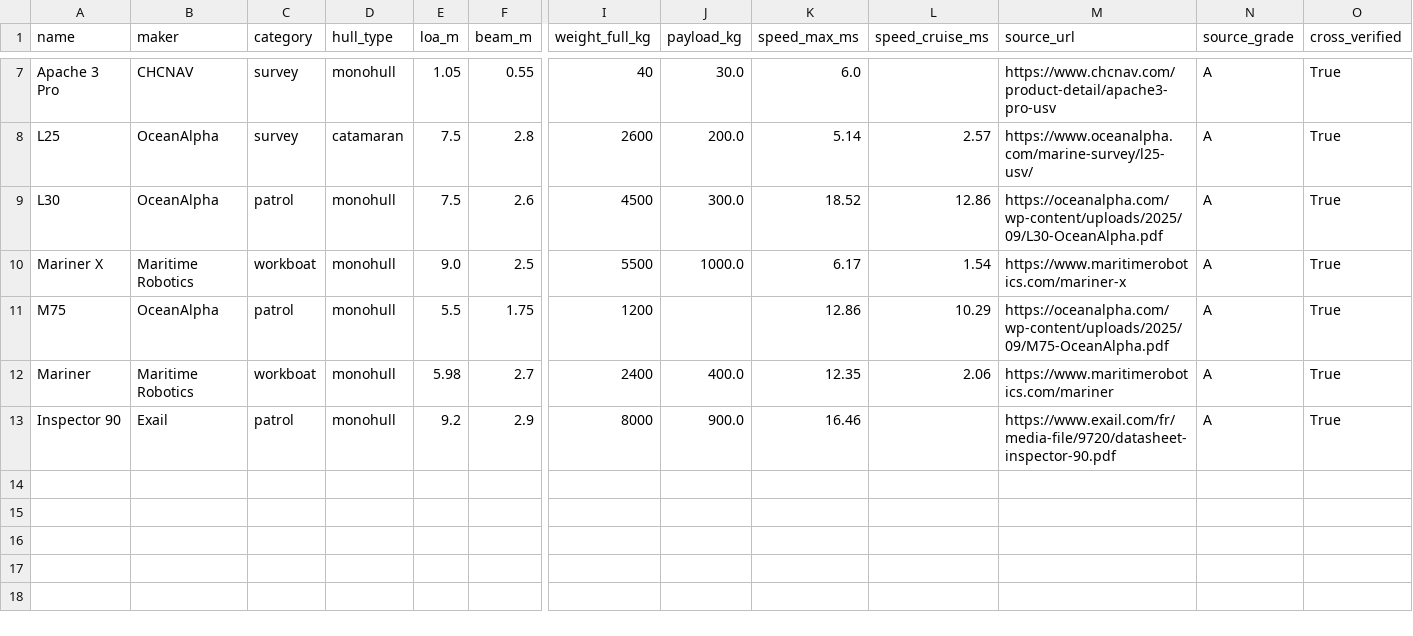
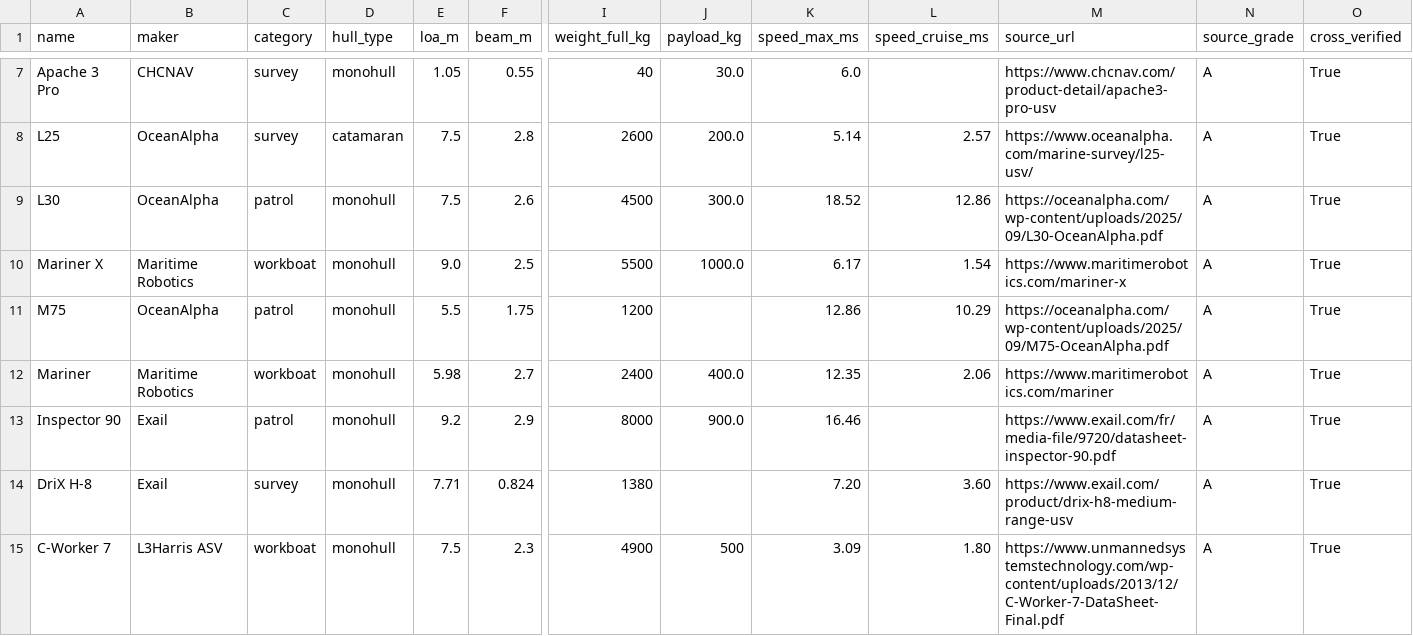
Before and after one commit to unmatsutake377-rgb/ship-ai-design-project, a CSV file: data/small_craft_particulars.csv, drawn as a sheet; only a part is shown, gaps mark what is left out; rows hold the shown columns only; the diff names each change by its address in the sheet, - before the commit and + after, or states it on an @@ line.

```diff
--- a/data/small_craft_particulars.csv
+++ b/data/small_craft_particulars.csv
+row 14: DriX H-8 | Exail | survey | monohull | 7.71 | 0.824 | 1380 |  | 7.20 | 3.60 | https://www.exail.com/product/drix-h8-medium-range-usv | A | True
+row 15: C-Worker 7 | L3Harris ASV | workboat | monohull | 7.5 | 2.3 | 4900 | 500 | 3.09 | 1.80 | https://www.unmannedsystemstechnology.com/wp-content/uploads/2013/12/C-Worker-7-DataSheet-Final.pdf | A | True
```
Also changed, not shown: 2 other files.
